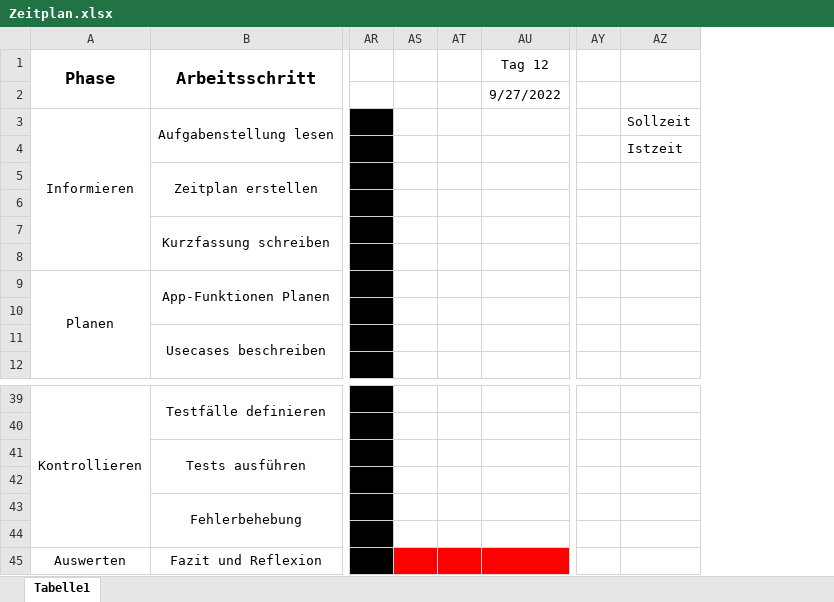
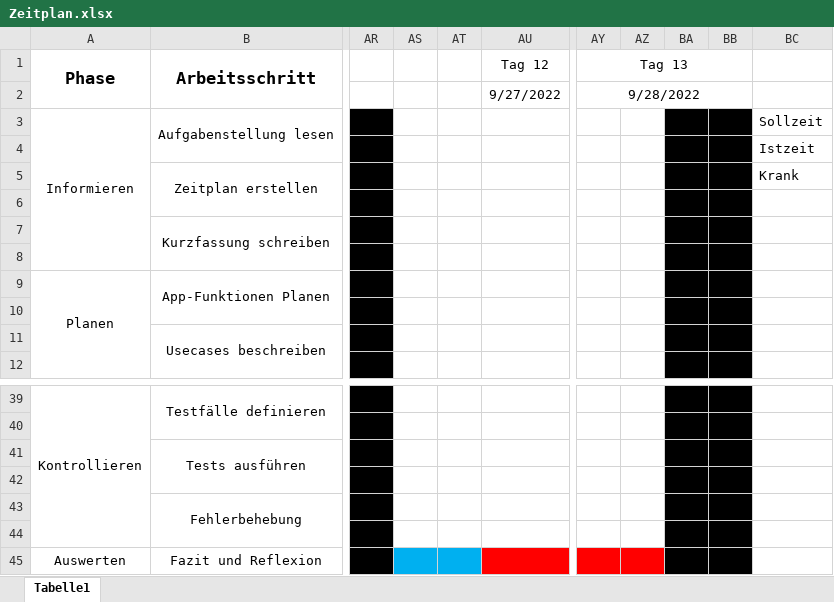
Before and after one commit to joinbean/probe_ipa, an Excel workbook: doku/Zeitplan.xlsx, sheet Tabelle1, drawn as a sheet; only a part is shown, gaps mark what is left out; values as stored, in another font and other column widths than the file's, no borders; addresses are those after the commit; the diff names each change by its address in the sheet, - before the commit and + after, or states it on an @@ line.

```diff
--- a/doku/Zeitplan.xlsx (sheet Tabelle1)
+++ b/doku/Zeitplan.xlsx (sheet Tabelle1)
+column AY (Tag 13), row 2: 9/28/2022
+column BA, empty
+column BB, empty
-BC5: (empty)
+BC5: Krank
-AS45:AT45 fill: #FF0000
+AS45:AT45 fill: #00B0F0
-AZ45 fill: none
+AZ45 fill: #FF0000
```
Also changed, not shown: 3 other files.
